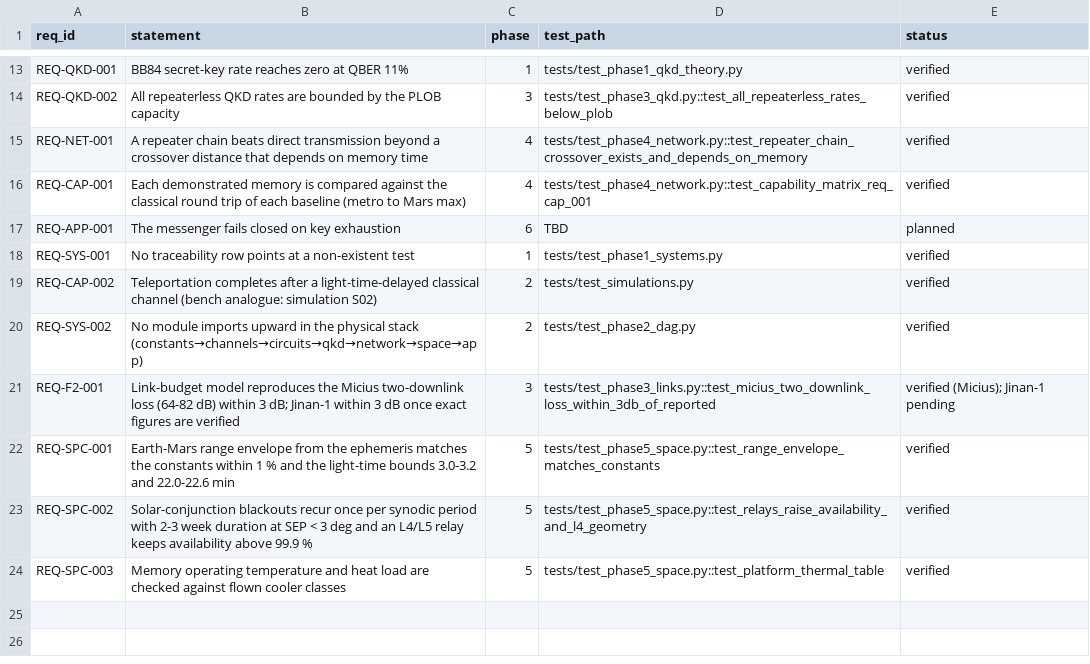
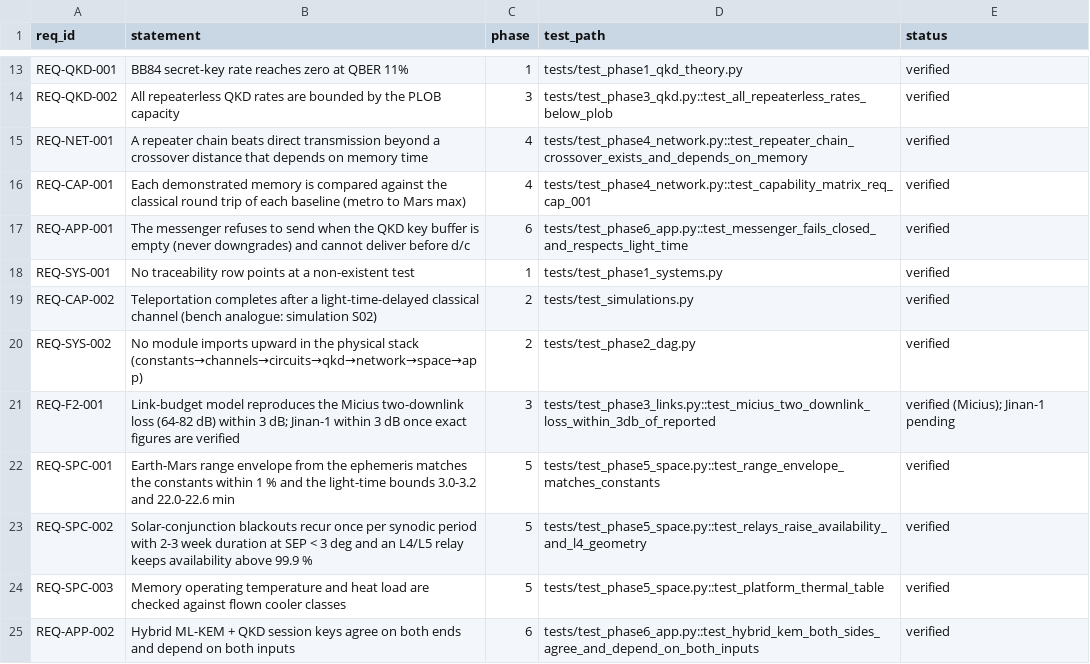
Before and after one commit to Normansrule/quantum-link-research, a CSV file: systems/traceability_matrix.csv, drawn as a sheet; only a part is shown, gaps mark what is left out.

Commit message:
0.10.0: Phase 6 application layer (hybrid ML-KEM+QKD, AES-GCM, fail-closed messenger, benchmark); all six phases implemented

```diff
--- a/systems/traceability_matrix.csv
+++ b/systems/traceability_matrix.csv
@@ -16,3 +16,3 @@ REQ-NET-001,A repeater chain beats direct transmission beyond a crossover distan
 REQ-CAP-001,Each demonstrated memory is compared against the classical round trip of each baseline (metro to Mars max),4,tests/test_phase4_network.py::test_capability_matrix_req_cap_001,verified
-REQ-APP-001,The messenger fails closed on key exhaustion,6,TBD,planned
+REQ-APP-001,The messenger refuses to send when the QKD key buffer is empty (never downgrades) and cannot deliver before d/c,6,tests/test_phase6_app.py::test_messenger_fails_closed_and_respects_light_time,verified
 REQ-SYS-001,No traceability row points at a non-existent test,1,tests/test_phase1_systems.py,verified
@@ -24 +24,2 @@ REQ-SPC-002,Solar-conjunction blackouts recur once per synodic period with 2-3 w
 REQ-SPC-003,Memory operating temperature and heat load are checked against flown cooler classes,5,tests/test_phase5_space.py::test_platform_thermal_table,verified
+REQ-APP-002,Hybrid ML-KEM + QKD session keys agree on both ends and depend on both inputs,6,tests/test_phase6_app.py::test_hybrid_kem_both_sides_agree_and_depend_on_both_inputs,verified
```
Also changed, not shown: 33 other files.
